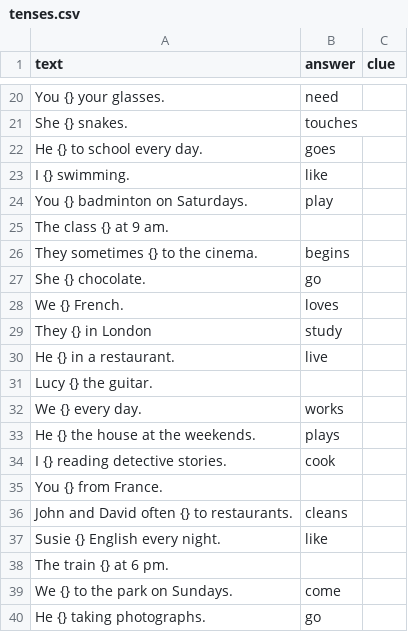
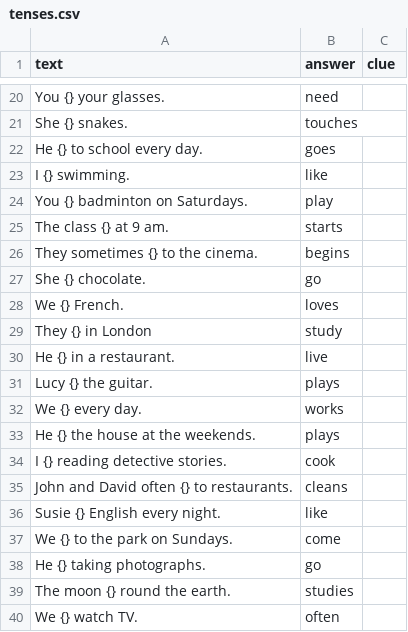
Before and after one commit to marvel-dic/vocabulizer, a CSV file: vocabulizer/texts/tenses.csv, drawn as a sheet; only a part is shown, gaps mark what is left out; the shorter side is filled out with more unchanged rows.

Commit message:
added data

```diff
--- a/vocabulizer/texts/tenses.csv
+++ b/vocabulizer/texts/tenses.csv
@@ -24,3 +24,3 @@ I {} swimming.,like,
 You {} badminton on Saturdays.,play,
-The class {} at 9 am.,,
+The class {} at 9 am.,starts,
 They sometimes {} to the cinema.,begins,
@@ -30,3 +30,3 @@ They {} in London,study,
 He {} in a restaurant.,live,
-Lucy {} the guitar.,,
+Lucy {} the guitar.,plays,
 We {} every day.,works,
@@ -34,6 +34,4 @@ He {} the house at the weekends.,plays,
 I {} reading detective stories.,cook,
-You {} from France.,,
 John and David often {} to restaurants.,cleans,
 Susie {} English every night.,like,
-The train {} at 6 pm.,,
 We {} to the park on Sundays.,come,
```
